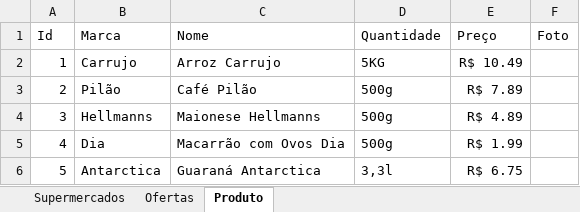
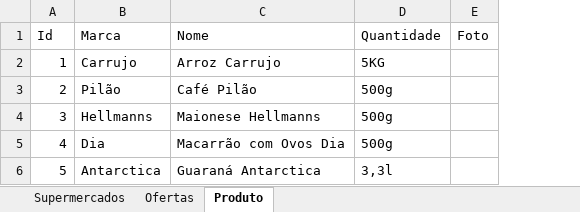
Before and after one commit to marciovcampos/JsonServerTahBarato, an Excel workbook: TahBaratoBase.xlsx, sheet Produto, drawn as a sheet; values as stored, in another font and other column widths than the file's, no borders; the diff names each change by its address in the sheet, - before the commit and + after, or states it on an @@ line.

```diff
--- a/TahBaratoBase.xlsx (sheet Produto)
+++ b/TahBaratoBase.xlsx (sheet Produto)
-column E (Preço), rows 2-6: R$ 10.49 | R$ 7.89 | R$ 4.89 | R$ 1.99 | R$ 6.75
```
Also changed, not shown: sheet Ofertas, 1 other file.
